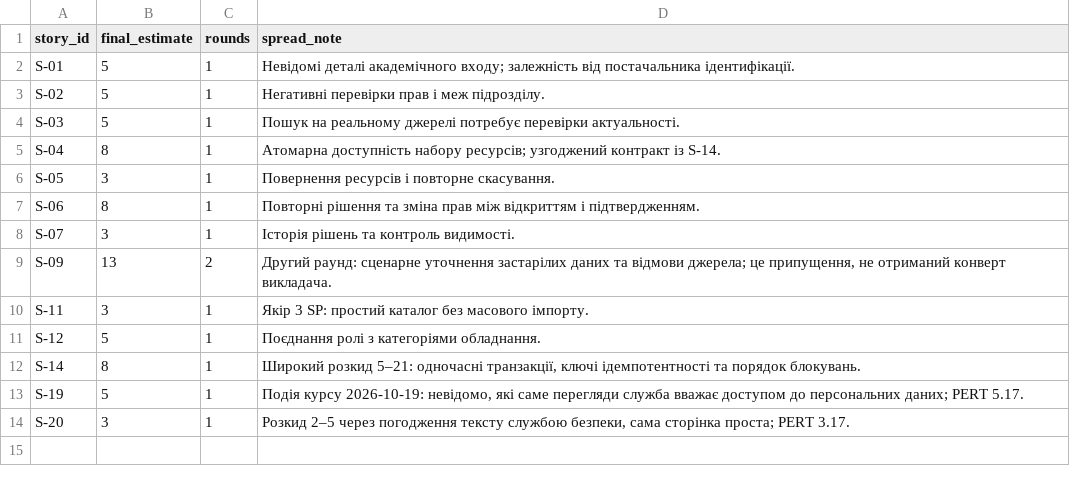
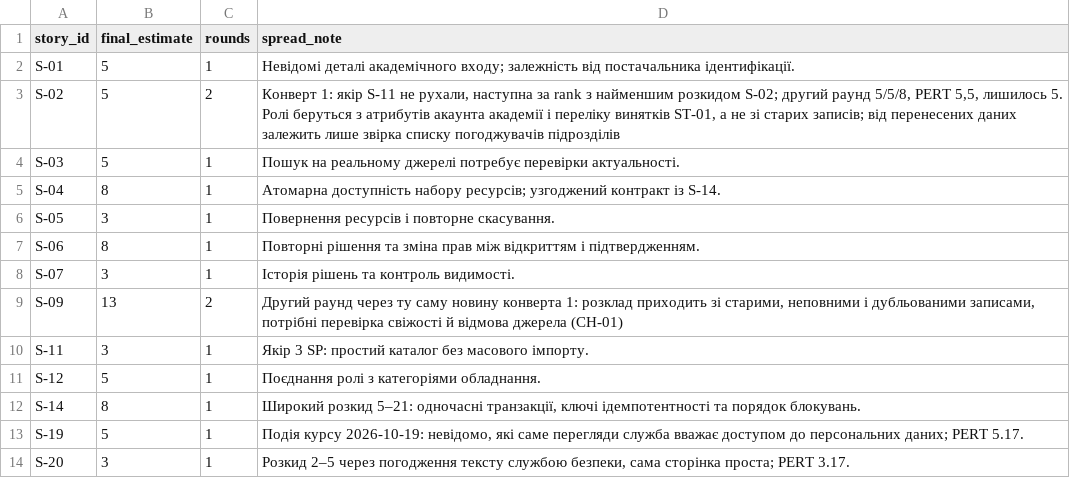
Before and after one commit to Cut1e1337/pm-2026-kn42-tabachuk, a CSV file: lr08_poker/estimates.csv, drawn as a sheet.

Commit message:
fix(lr08): re-estimate S-02 for envelope 1 and keep anchor S-11

```diff
--- a/lr08_poker/estimates.csv
+++ b/lr08_poker/estimates.csv
@@ -2,3 +2,3 @@ story_id,final_estimate,rounds,spread_note
 S-01,5,1,Невідомі деталі академічного входу; залежність від постачальника ідентифікації.
-S-02,5,1,Негативні перевірки прав і меж підрозділу.
+S-02,5,2,"Конверт 1: якір S-11 не рухали, наступна за rank з найменшим розкидом S-02; другий раунд 5/5/8, PERT 5,5, лишилось 5. Ролі беруться з атрибутів акаунта академії і переліку винятків ST-01, а не зі старих записів; від перенесених даних залежить лише звірка списку погоджувачів підрозділів"
 S-03,5,1,Пошук на реальному джерелі потребує перевірки актуальності.
@@ -8,3 +8,3 @@ S-06,8,1,Повторні рішення та зміна прав між від
 S-07,3,1,Історія рішень та контроль видимості.
-S-09,13,2,"Другий раунд: сценарне уточнення застарілих даних та відмови джерела; це припущення, не отриманий конверт викладача."
+S-09,13,2,"Другий раунд через ту саму новину конверта 1: розклад приходить зі старими, неповними і дубльованими записами, потрібні перевірка свіжості й відмова джерела (CH-01)"
 S-11,3,1,Якір 3 SP: простий каталог без масового імпорту.
```
Also changed, not shown: lr08_poker/votes.csv.
